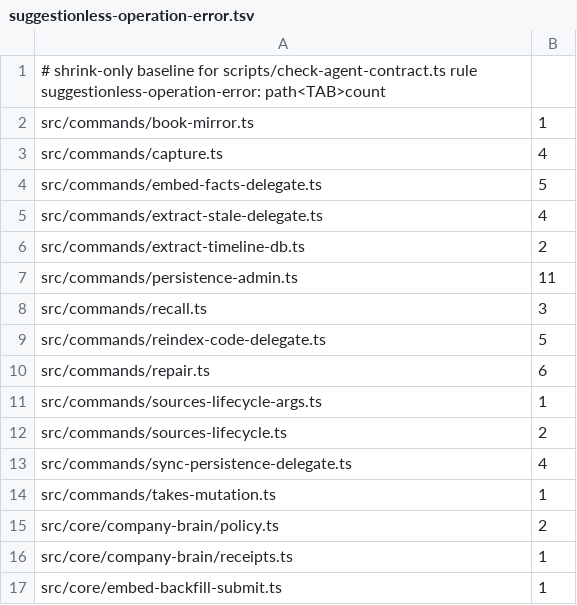
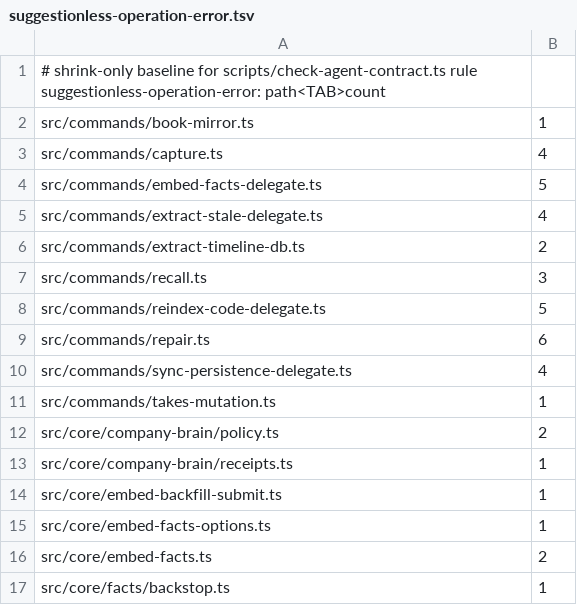
Before and after one commit to BeatusMomentum/gbrain, a TSV file: scripts/agent-contract-baselines/suggestionless-operation-error.tsv, drawn as a sheet; only a part is shown; the shorter side is filled out with more unchanged rows; the diff names each change by its address in the sheet, - before the commit and + after, or states it on an @@ line.

Commit message:
agent contract: defaulted-suggestion and generic-suggestion scanner rules; administration refusals name their own next step
The scanner gains two zero-hit rules: a suggestion parameter with a default,
optional marker or ?? fallback on an error-building function, and a
suggestion whose whole text is boilerplate. funnelSites() exposes every
funnel call site for table-driven tests.

persistence/administration.ts, the writer/local-writer CLI parser and the
source lifecycle parser pass a site-specific suggestion and, where a step
exists, a filled read-only fix at every refusal; eval gate's usage() and
embeddings drop their defaulted and generic suggestions.

```diff
--- a/scripts/agent-contract-baselines/suggestionless-operation-error.tsv
+++ b/scripts/agent-contract-baselines/suggestionless-operation-error.tsv
-row 7: src/commands/persistence-admin.ts | 11
-row 11: src/commands/sources-lifecycle-args.ts | 1
-row 12: src/commands/sources-lifecycle.ts | 2
```
Also changed, not shown: 20 other files.
